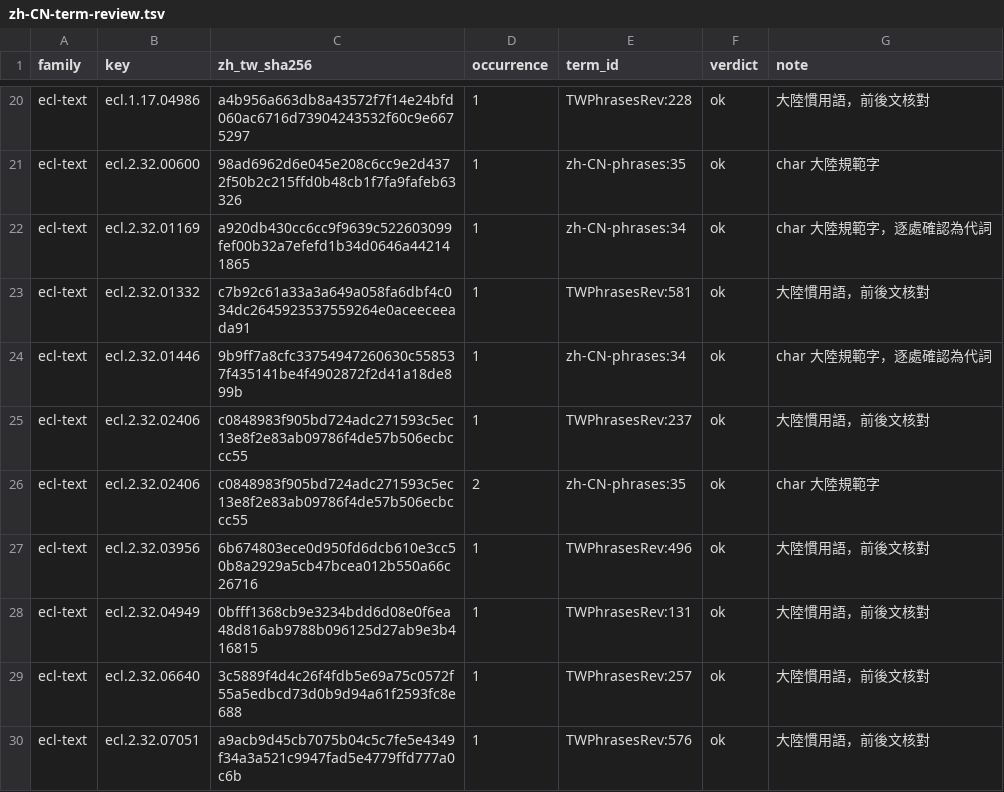
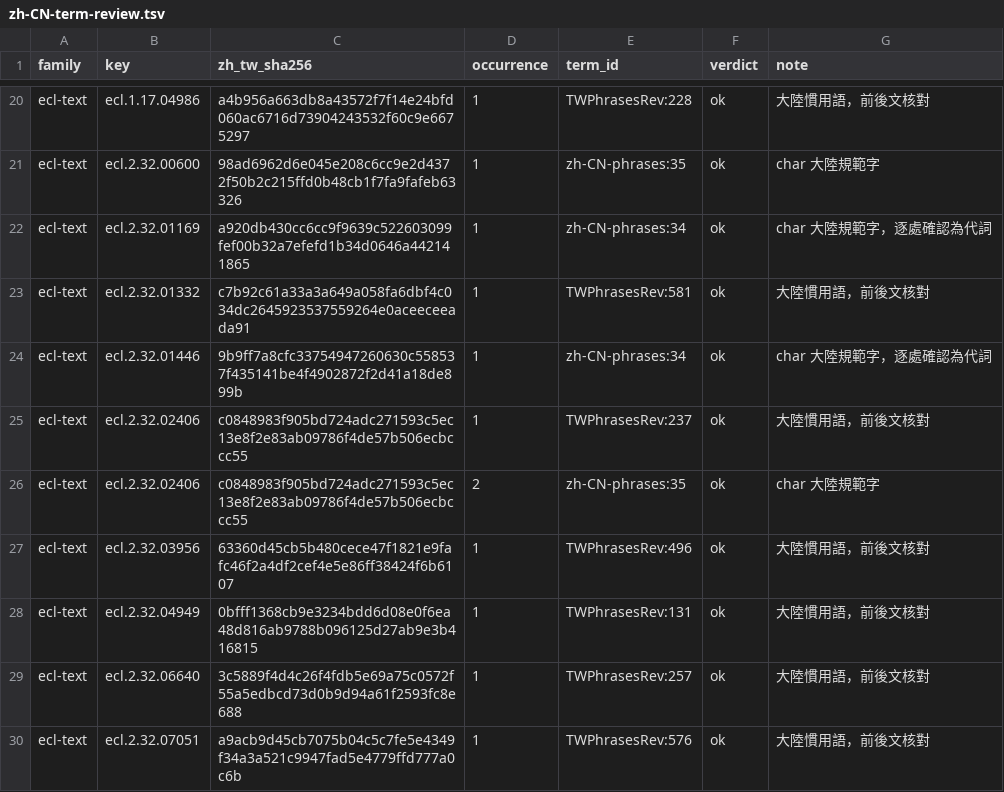
Before and after one commit to wicanr2/buck-rogers-countdown-to-doomsday-cht, a TSV file: text/zh-CN-term-review.tsv, drawn as a sheet; only a part is shown, gaps mark what is left out.

```diff
--- a/text/zh-CN-term-review.tsv
+++ b/text/zh-CN-term-review.tsv
@@ -26,3 +26,3 @@ ecl-text	ecl.2.32.02406	c0848983f905bd724adc271593c5ec13e8f2e83ab09786f4de57b506
 ecl-text	ecl.2.32.02406	c0848983f905bd724adc271593c5ec13e8f2e83ab09786f4de57b506ecbccc55	2	zh-CN-phrases:35	ok	char 大陸規範字
-ecl-text	ecl.2.32.03956	6b674803ece0d950fd6dcb610e3cc50b8a2929a5cb47bcea012b550a66c26716	1	TWPhrasesRev:496	ok	大陸慣用語，前後文核對
+ecl-text	ecl.2.32.03956	63360d45cb5b480cece47f1821e9fafc46f2a4df2cef4e5e86ff38424f6b6107	1	TWPhrasesRev:496	ok	大陸慣用語，前後文核對
 ecl-text	ecl.2.32.04949	0bfff1368cb9e3234bdd6d08e0f6ea48d816ab9788b096125d27ab9e3b416815	1	TWPhrasesRev:131	ok	大陸慣用語，前後文核對
```
Also changed, not shown: text/ecl-text.zh-CN.tsv, text/ecl-text.zh-TW.tsv, 7 other files.
